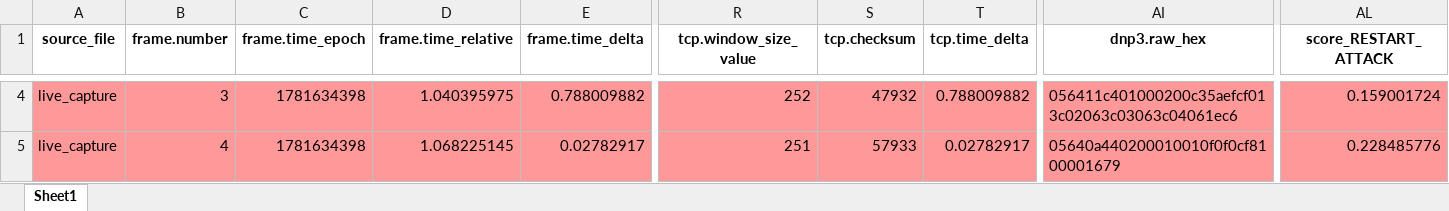
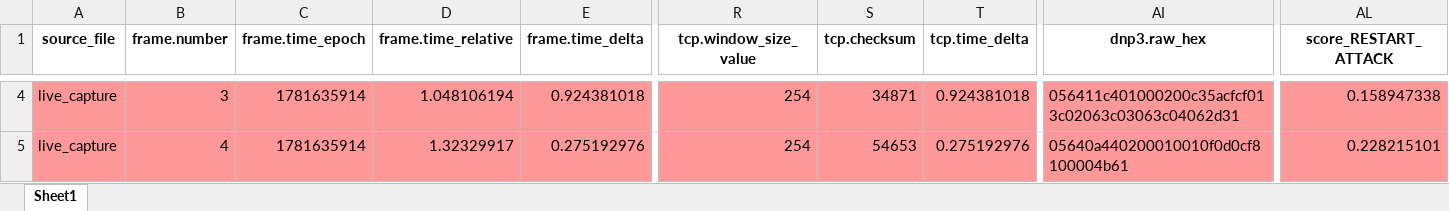
Before and after one commit to Talha1818/Live-MQTT-Packet-Prediction, an Excel workbook: DNP3/dnp3_capture_with_predictions.xlsx, sheet Sheet1, drawn as a sheet; only a part is shown, gaps mark what is left out; values as stored, in another font and other column widths than the file's, no borders; the diff covers the shown part only; the diff names each change by its address in the sheet, - before the commit and + after, or states it on an @@ line.

```diff
--- a/DNP3/dnp3_capture_with_predictions.xlsx (sheet Sheet1)
+++ b/DNP3/dnp3_capture_with_predictions.xlsx (sheet Sheet1)
-C4:C5 (frame.time_epoch): 1781634398
+C4:C5 (frame.time_epoch): 1781635914
-D4 (frame.time_relative): 1.040395975
+D4 (frame.time_relative): 1.048106194
-E4 (frame.time_delta): 0.788009882
+E4 (frame.time_delta): 0.924381018
-R4 (tcp.window_size_value): 252
+R4 (tcp.window_size_value): 254
-S4 (tcp.checksum): 47932
+S4 (tcp.checksum): 34871
-T4 (tcp.time_delta): 0.788009882
+T4 (tcp.time_delta): 0.924381018
-AI4 (dnp3.raw_hex): 056411c401000200c35aefcf013c02063c03063c04061ec6
+AI4 (dnp3.raw_hex): 056411c401000200c35acfcf013c02063c03063c04062d31
-AL4 (score_RESTART_ATTACK): 0.159001724
+AL4 (score_RESTART_ATTACK): 0.158947338
-D5 (frame.time_relative): 1.068225145
+D5 (frame.time_relative): 1.32329917
-E5 (frame.time_delta): 0.02782917
+E5 (frame.time_delta): 0.275192976
-R5 (tcp.window_size_value): 251
+R5 (tcp.window_size_value): 254
-S5 (tcp.checksum): 57933
+S5 (tcp.checksum): 54653
-T5 (tcp.time_delta): 0.02782917
+T5 (tcp.time_delta): 0.275192976
-AI5 (dnp3.raw_hex): 05640a440200010010f0f0cf8100001679
+AI5 (dnp3.raw_hex): 05640a440200010010f0d0cf8100004b61
-AL5 (score_RESTART_ATTACK): 0.228485776
+AL5 (score_RESTART_ATTACK): 0.228215101
```
Also changed, not shown: 2 removed rows and 746 edited cells elsewhere in this sheet, 2 other files.
